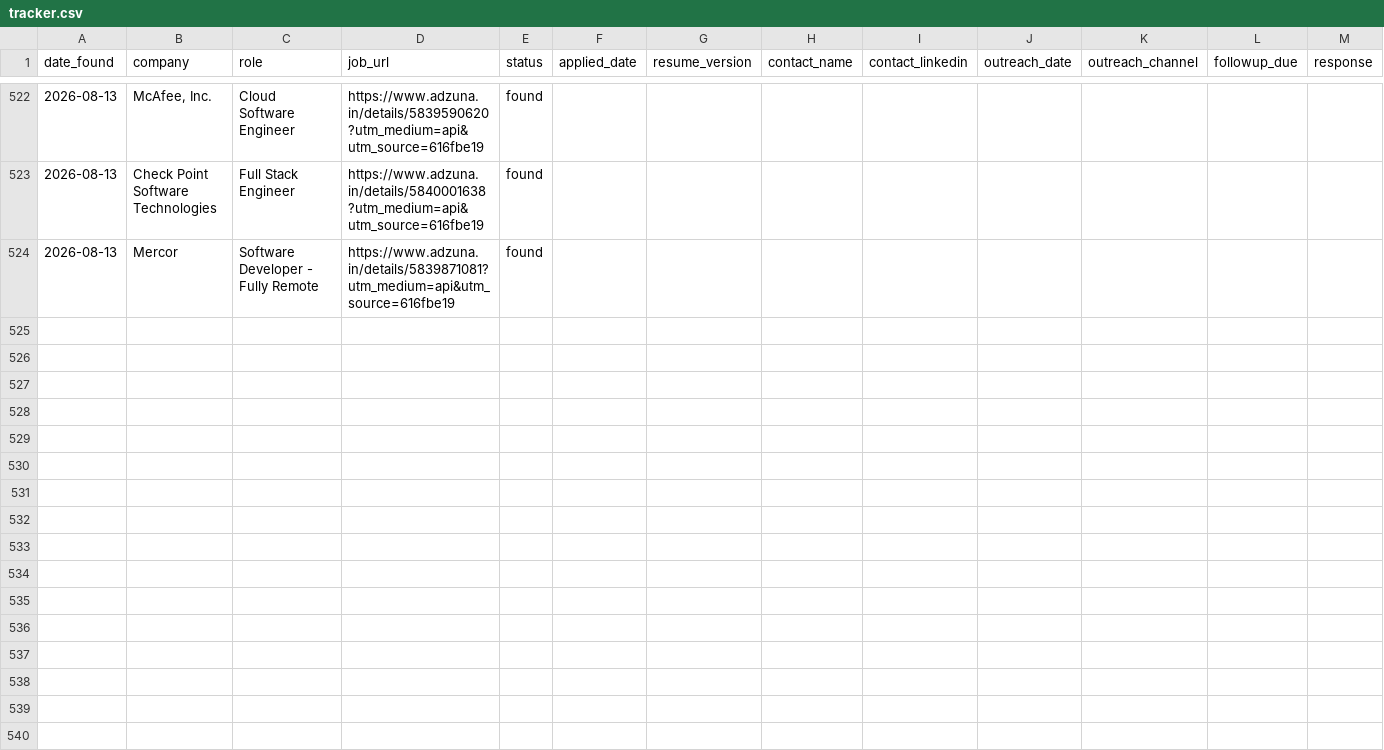
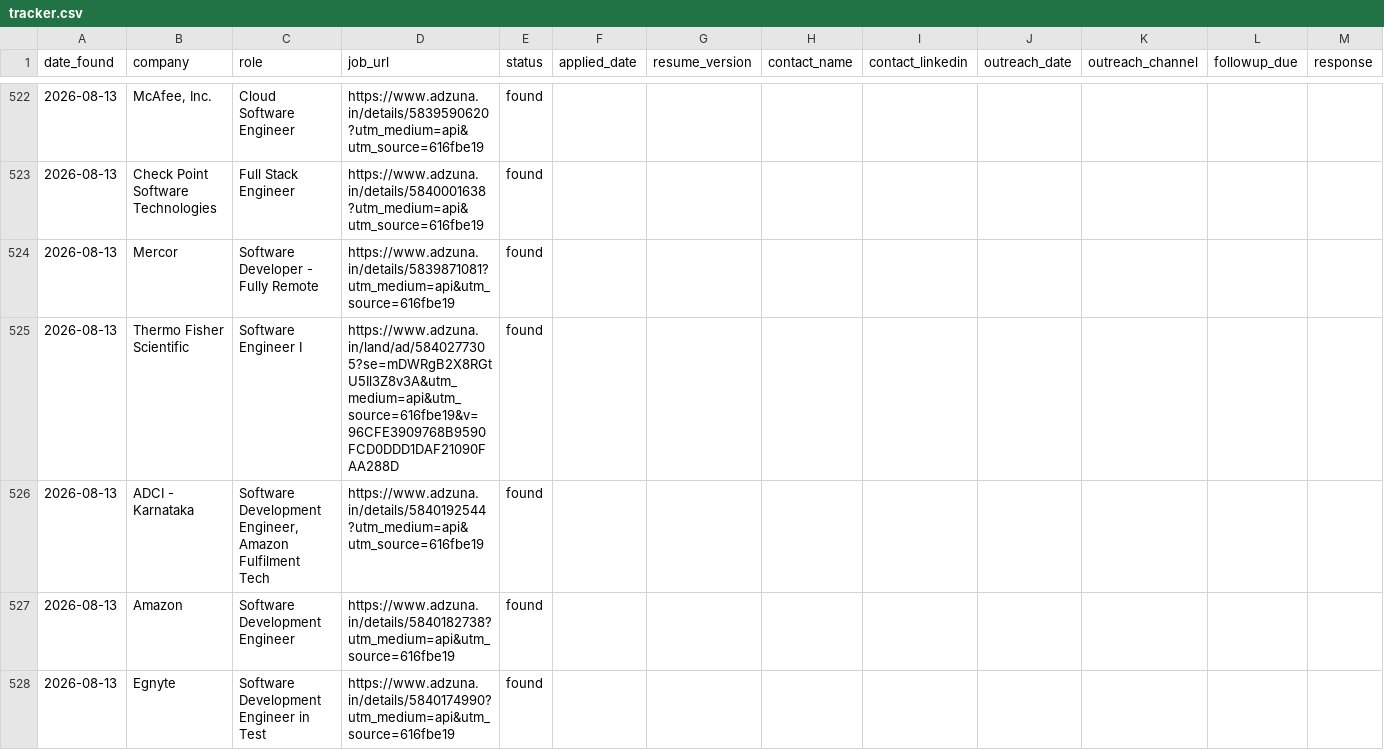
Before and after one commit to gopalverma416/jobhunt-autopilot, a CSV file: tracker.csv, drawn as a sheet; only a part is shown, gaps mark what is left out; rows hold the shown columns only; the diff names each change by its address in the sheet, - before the commit and + after, or states it on an @@ line.

```diff
--- a/tracker.csv
+++ b/tracker.csv
+row 525: 2026-08-13 | Thermo Fisher Scientific | Software Engineer I | https://www.adzuna.in/land/ad/5840277305?se=mDWRgB2X8RGtU5Il3Z8v3A&utm_medium=api&utm_source=616fbe19&v=96CFE3909768B9590FCD0DDD1DAF21090FAA288D | found
+row 526: 2026-08-13 | ADCI - Karnataka | Software Development Engineer, Amazon Fulfilment Tech | https://www.adzuna.in/details/5840192544?utm_medium=api&utm_source=616fbe19 | found
+row 527: 2026-08-13 | Amazon | Software Development Engineer | https://www.adzuna.in/details/5840182738?utm_medium=api&utm_source=616fbe19 | found
+row 528: 2026-08-13 | Egnyte | Software Development Engineer in Test | https://www.adzuna.in/details/5840174990?utm_medium=api&utm_source=616fbe19 | found
```
Also changed, not shown: 2 other files.
